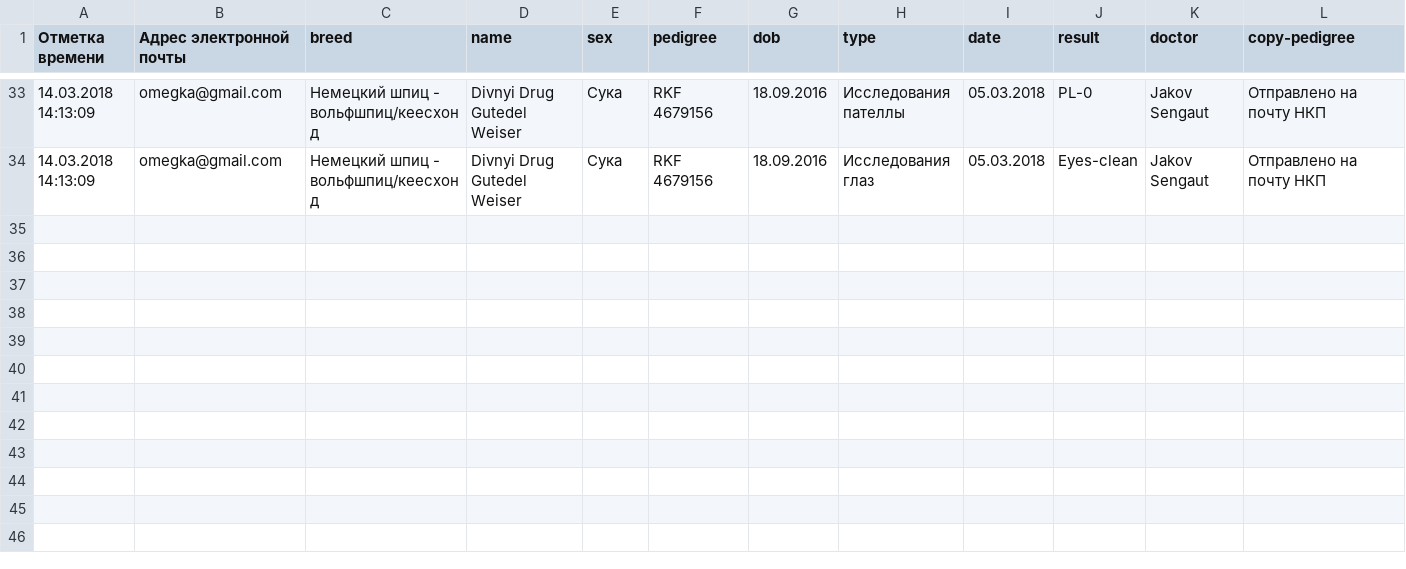
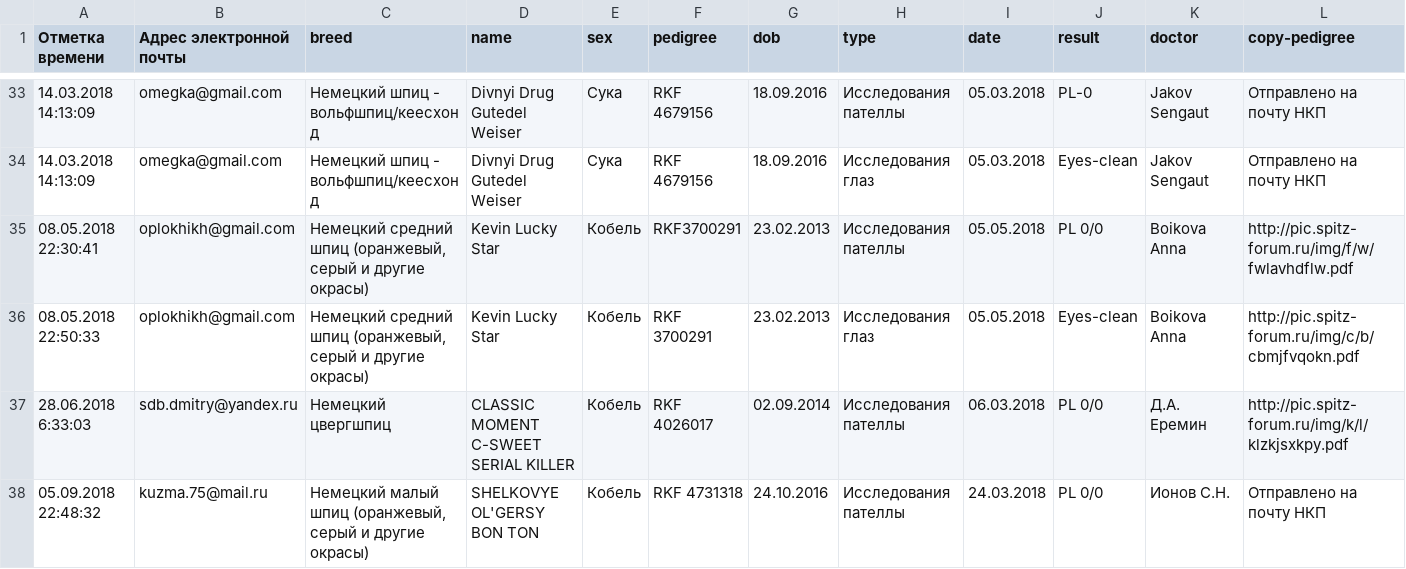
Before and after one commit to Itzamna/nkp-spitz, a CSV file: _data/tests.csv, drawn as a sheet; only a part is shown, gaps mark what is left out; rows hold the shown columns only; the diff names each change by its address in the sheet, - before the commit and + after, or states it on an @@ line.

```diff
--- a/_data/tests.csv
+++ b/_data/tests.csv
+row 35: 08.05.2018 22:30:41 | oplokhikh@gmail.com | Немецкий средний шпиц (оранжевый, серый и другие окрасы) | Kevin Lucky Star | Кобель | RKF3700291 | 23.02.2013 | Исследования пателлы | 05.05.2018 | PL 0/0 | Boikova Anna | http://pic.spitz-forum.ru/img/f/w/fwlavhdflw.pdf
+row 36: 08.05.2018 22:50:33 | oplokhikh@gmail.com | Немецкий средний шпиц (оранжевый, серый и другие окрасы) | Kevin Lucky Star | Кобель | RKF 3700291 | 23.02.2013 | Исследования глаз | 05.05.2018 | Eyes-clean | Boikova Anna | http://pic.spitz-forum.ru/img/c/b/cbmjfvqokn.pdf
+row 37: 28.06.2018 6:33:03 | sdb.dmitry@yandex.ru | Немецкий цвергшпиц | CLASSIC MOMENT C-SWEET SERIAL KILLER | Кобель | RKF 4026017 | 02.09.2014 | Исследования пателлы | 06.03.2018 | PL 0/0 | Д.А. Еремин | http://pic.spitz-forum.ru/img/k/l/klzkjsxkpy.pdf
+row 38: 05.09.2018 22:48:32 | kuzma.75@mail.ru | Немецкий малый шпиц (оранжевый, серый и другие окрасы) | SHELKOVYE OL'GERSY BON TON | Кобель | RKF 4731318 | 24.10.2016 | Исследования пателлы | 24.03.2018 | PL 0/0 | Ионов С.Н. | Отправлено на почту НКП
```
Also changed, not shown: _data/showresult.csv, 3 other files.
